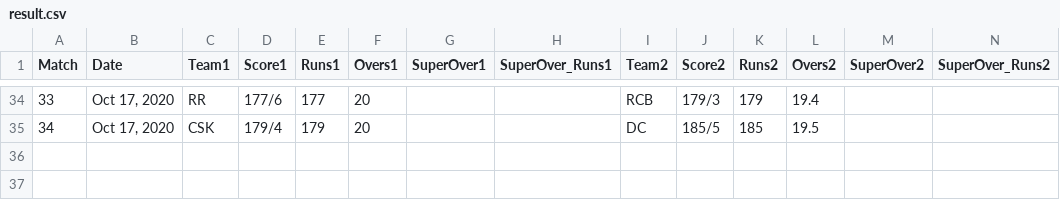
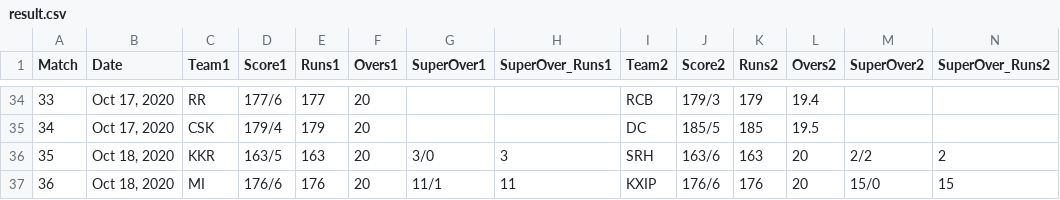
Before and after one commit to rkasale28/IPL-2020, a CSV file: result.csv, drawn as a sheet; only a part is shown, gaps mark what is left out; the diff names each change by its address in the sheet, - before the commit and + after, or states it on an @@ line.

Commit message:
Updated Weekend Matches for superovers

```diff
--- a/result.csv
+++ b/result.csv
+row 36: 35 | Oct 18, 2020 | KKR | 163/5 | 163 | 20 | 3/0 | 3 | SRH | 163/6 | 163 | 20 | 2/2 | 2
+row 37: 36 | Oct 18, 2020 | MI | 176/6 | 176 | 20 | 11/1 | 11 | KXIP | 176/6 | 176 | 20 | 15/0 | 15
```
Also changed, not shown: 1 other file.
